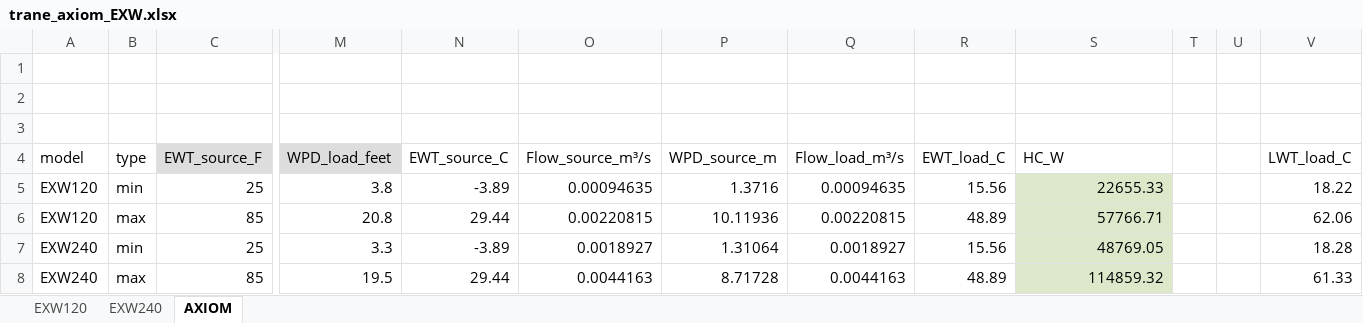
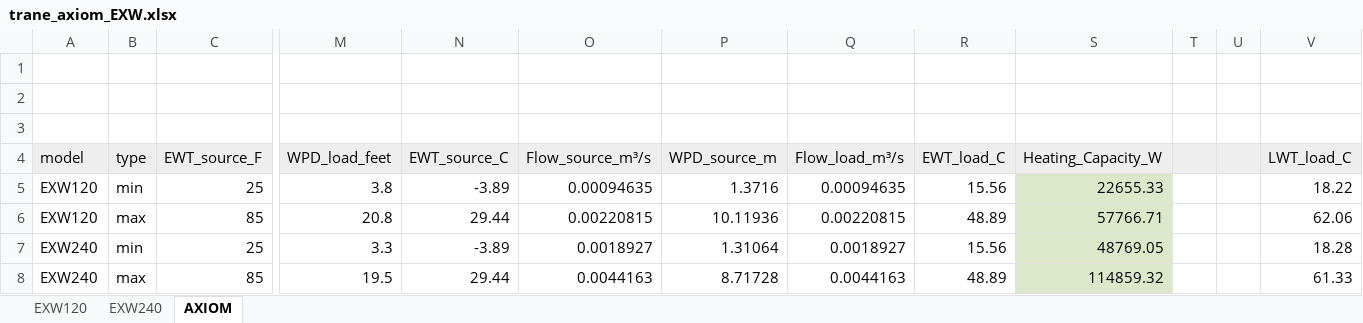
Before and after one commit to Open-Building-Management/ladybug_codes, an Excel workbook: hardware/trane_axiom_EXW.xlsx, sheet AXIOM, drawn as a sheet; only a part is shown, gaps mark what is left out; values as stored, in another font and other column widths than the file's, no borders; the diff names each change by its address in the sheet, - before the commit and + after, or states it on an @@ line.

Commit message:
update trane_axiom_EXW.xlsx with load delta values + add json for EXW120 (#222)

```diff
--- a/hardware/trane_axiom_EXW.xlsx (sheet AXIOM)
+++ b/hardware/trane_axiom_EXW.xlsx (sheet AXIOM)
-A4:B4 fill: none
+A4:B4 fill: #EEEEEE
-N4:V4 fill: none
+N4:V4 fill: #EEEEEE
-S4: HC_W
+S4: Heating_Capacity_W
```
Also changed, not shown: sheet EXW240, sheet EXW120, charts or pictures, 1 other file.
